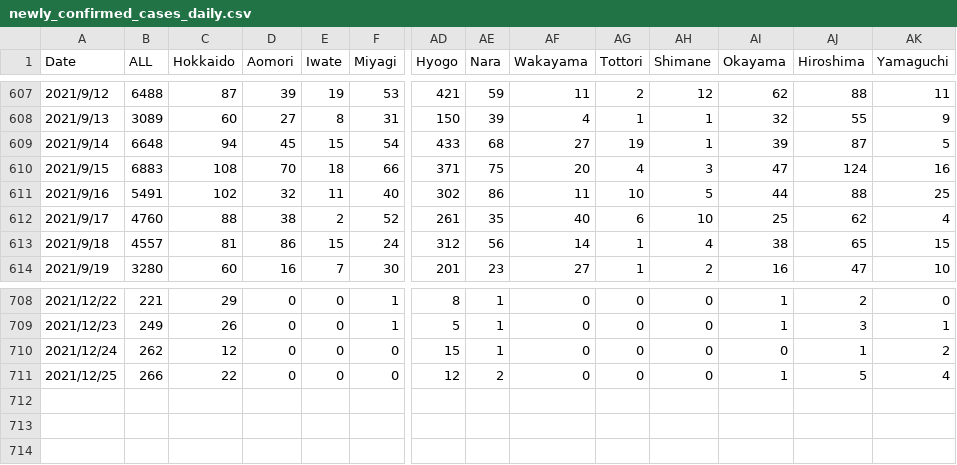
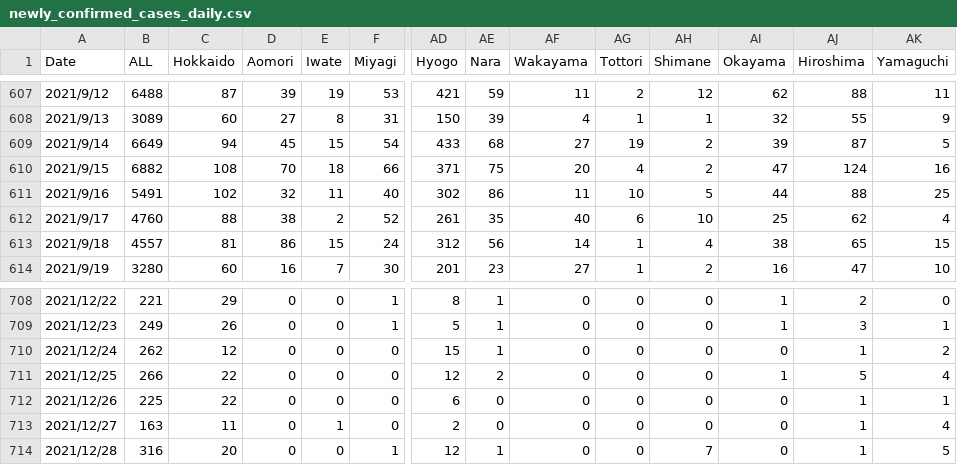
Before and after one commit to newini/learn-ml, a CSV file: time-series/newly_confirmed_cases_daily.csv, drawn as a sheet; only a part is shown, gaps mark what is left out; rows hold the shown columns only; the diff covers the shown part only; the diff names each change by its address in the sheet, - before the commit and + after, or states it on an @@ line.

Commit message:
Updated data

```diff
--- a/time-series/newly_confirmed_cases_daily.csv
+++ b/time-series/newly_confirmed_cases_daily.csv
-B609 (ALL): 6648
+B609 (ALL): 6649
-AH609 (Shimane): 1
+AH609 (Shimane): 2
-B610 (ALL): 6883
+B610 (ALL): 6882
-AH610 (Shimane): 3
+AH610 (Shimane): 2
+row 712: 2021/12/26 | 225 | 22 | 0 | 0 | 0 | 6 | 0 | 0 | 0 | 0 | 0 | 1 | 1
+row 713: 2021/12/27 | 163 | 11 | 0 | 1 | 0 | 2 | 0 | 0 | 0 | 0 | 0 | 1 | 4
+row 714: 2021/12/28 | 316 | 20 | 0 | 0 | 1 | 12 | 1 | 0 | 0 | 7 | 0 | 1 | 5
```
Also changed, not shown: 43 edited cells elsewhere in this file.
